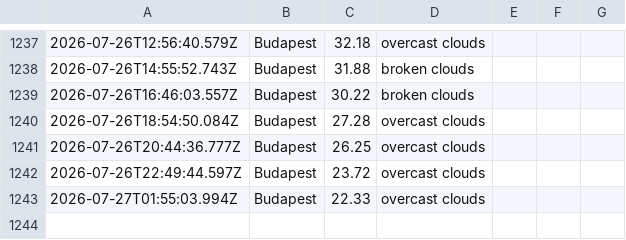
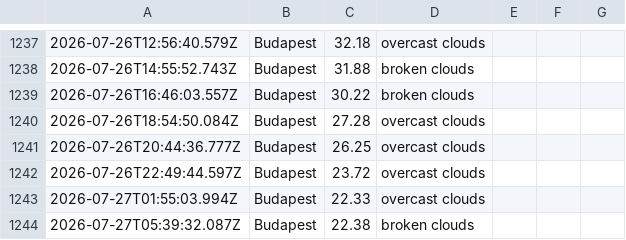
Before and after one commit to Jake-Davis01/La-Fosse-Weather-App, a CSV file: data/weather_log.csv, drawn as a sheet; only a part is shown, gaps mark what is left out; the diff names each change by its address in the sheet, - before the commit and + after, or states it on an @@ line.

```diff
--- a/data/weather_log.csv
+++ b/data/weather_log.csv
+row 1244: 2026-07-27T05:39:32.087Z | Budapest | 22.38 | broken clouds
```
Also changed, not shown: 1 other file.
